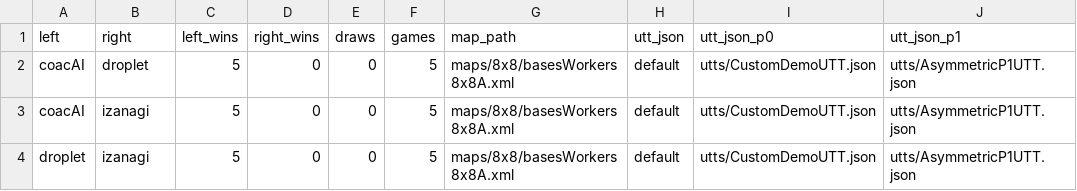
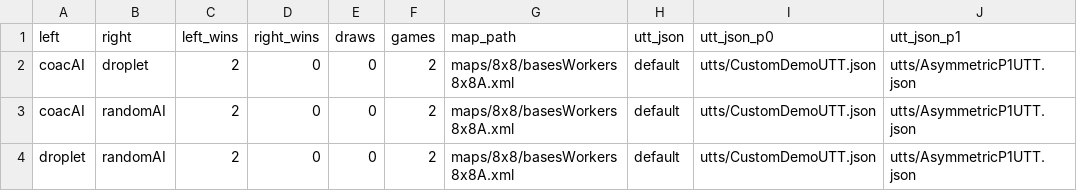
Before and after one commit to AltaafAlly/MicroRTS-Py, a CSV file: scripts/results/round_robin_pairs.csv, drawn as a sheet; only a part is shown; the diff names each change by its address in the sheet, - before the commit and + after, or states it on an @@ line.

Commit message:
Added folder to make for simulating games and also a html file to change game parameters

```diff
--- a/scripts/results/round_robin_pairs.csv
+++ b/scripts/results/round_robin_pairs.csv
-C2:C4 (left_wins): 5
+C2:C4 (left_wins): 2
-F2:F4 (games): 5
+F2:F4 (games): 2
-B3:B4 (right): izanagi
+B3:B4 (right): randomAI
```
Also changed, not shown: 11 other files.
